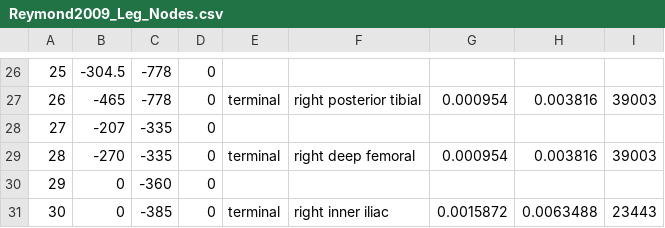
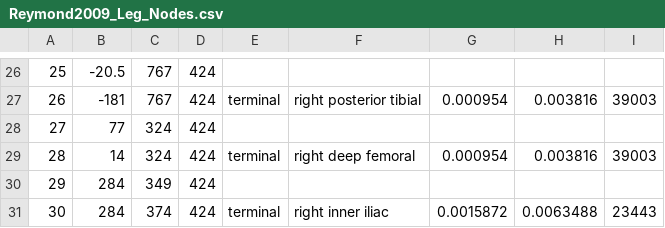
Before and after one commit to dladd/examples, a CSV file: FluidMechanics/NavierStokes/Coupled3D1D/input/Reymond1DIliacs/Reymond2009_Leg_Nodes.csv, drawn as a sheet; only a part is shown, gaps mark what is left out; the diff covers the shown part only; the diff names each change by its address in the sheet, - before the commit and + after, or states it on an @@ line.

```diff
--- a/FluidMechanics/NavierStokes/Coupled3D1D/input/Reymond1DIliacs/Reymond2009_Leg_Nodes.csv
+++ b/FluidMechanics/NavierStokes/Coupled3D1D/input/Reymond1DIliacs/Reymond2009_Leg_Nodes.csv
-B26: -304.5
+B26: -20.5
-C26:C27: -778
+C26:C27: 767
-D26:D31: 0
+D26:D31: 424
-B27: -465
+B27: -181
-B28: -207
+B28: 77
-C28:C29: -335
+C28:C29: 324
-B29: -270
+B29: 14
-B30:B31: 0
+B30:B31: 284
-C30: -360
+C30: 349
-C31: -385
+C31: 374
```
Also changed, not shown: 72 edited cells elsewhere in this file.
